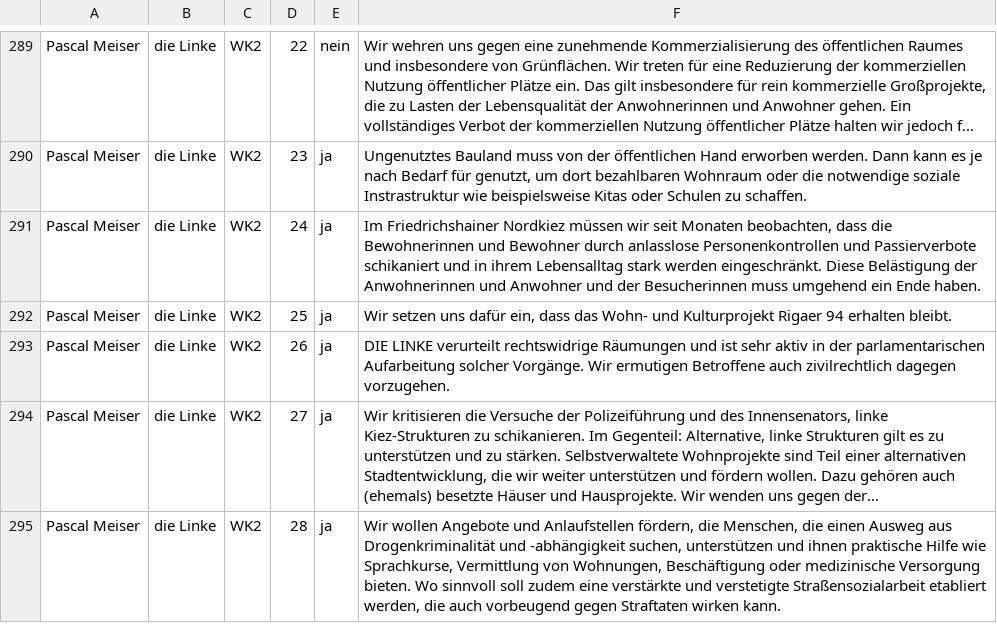
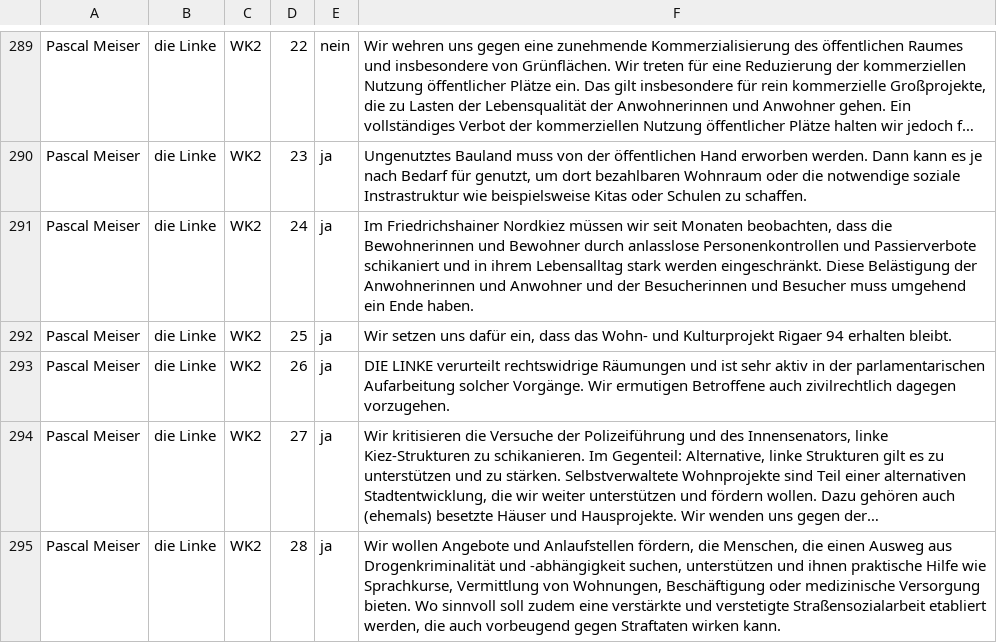
Before and after one commit to shybyte/wahlomat, a CSV file: data/answers.csv, drawn as a sheet; only a part is shown, gaps mark what is left out; long unchanged cells end in …; the diff names each change by its address in the sheet, - before the commit and + after, or states it on an @@ line.

Commit message:
Data update

```diff
--- a/data/answers.csv
+++ b/data/answers.csv
-F291: …der Besucherinnen muss umgehend…
+F291: …der Besucherinnen und Besucher muss umgehend…
```
Also changed, not shown: data/questions.csv, 1 other file.
